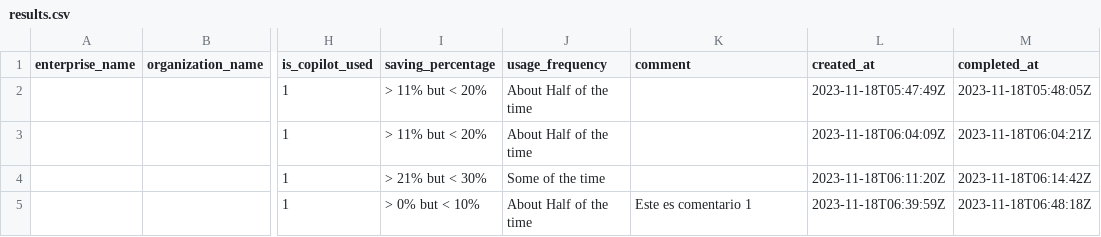
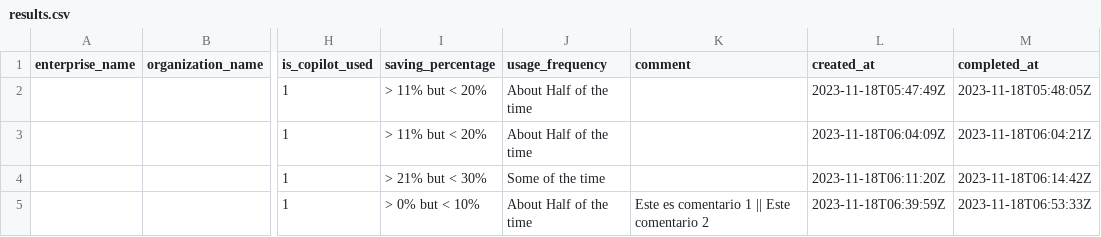
Before and after one commit to mageroni/TestRepo, a CSV file: results.csv, drawn as a sheet; only a part is shown, gaps mark what is left out; the diff names each change by its address in the sheet, - before the commit and + after, or states it on an @@ line.

```diff
--- a/results.csv
+++ b/results.csv
-K5 (comment): Este es comentario 1
+K5 (comment): Este es comentario 1 || Este comentario 2
-M5 (completed_at): 2023-11-18T06:48:18Z
+M5 (completed_at): 2023-11-18T06:53:33Z
```
